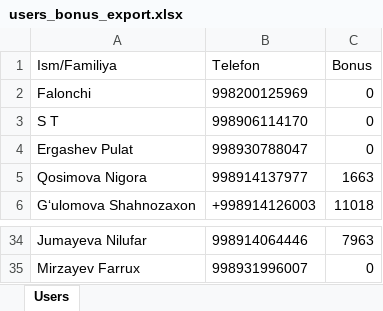
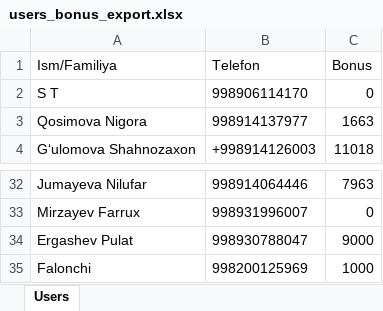
Before and after one commit to ergashevv/faskids-bot, an Excel workbook: users_bonus_export.xlsx, sheet Users, drawn as a sheet; only a part is shown, gaps mark what is left out; values as stored, in another font and other column widths than the file's, no borders; removed rows and columns are numbered as before the commit, all else as after; the diff names each change by its address in the sheet, - before the commit and + after, or states it on an @@ line.

Commit message:
bithday/excel added

```diff
--- a/users_bonus_export.xlsx (sheet Users)
+++ b/users_bonus_export.xlsx (sheet Users)
-row 2: Falonchi | 998200125969 | 0
-row 4: Ergashev Pulat | 998930788047 | 0
+row 34: Ergashev Pulat | 998930788047 | 9000
+row 35: Falonchi | 998200125969 | 1000
```
Also changed, not shown: 7 other files.
